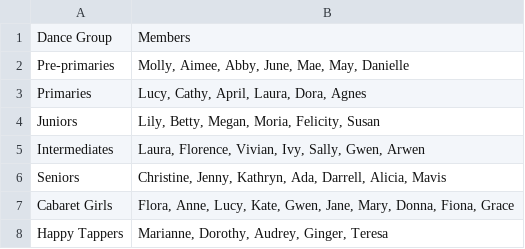
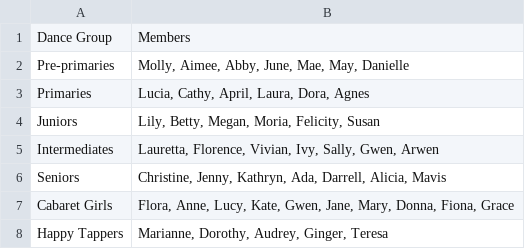
Before and after one commit to miraj26/WCMDG, a CSV file: astaire/files/danceShowData_danceGroups.csv, drawn as a sheet.

```diff
--- a/astaire/files/danceShowData_danceGroups.csv
+++ b/astaire/files/danceShowData_danceGroups.csv
@@ -2,5 +2,5 @@ Dance Group	Members
 Pre-primaries	Molly, Aimee, Abby, June, Mae, May, Danielle
-Primaries	Lucy, Cathy, April, Laura, Dora, Agnes
+Primaries	Lucia, Cathy, April, Laura, Dora, Agnes
 Juniors	Lily, Betty, Megan, Moria, Felicity, Susan
-Intermediates	Laura, Florence, Vivian, Ivy, Sally, Gwen, Arwen
+Intermediates	Lauretta, Florence, Vivian, Ivy, Sally, Gwen, Arwen
 Seniors	Christine, Jenny, Kathryn, Ada, Darrell, Alicia, Mavis
```
Also changed, not shown: astaire/files/danceShowData_dances.csv, 2 other files.
